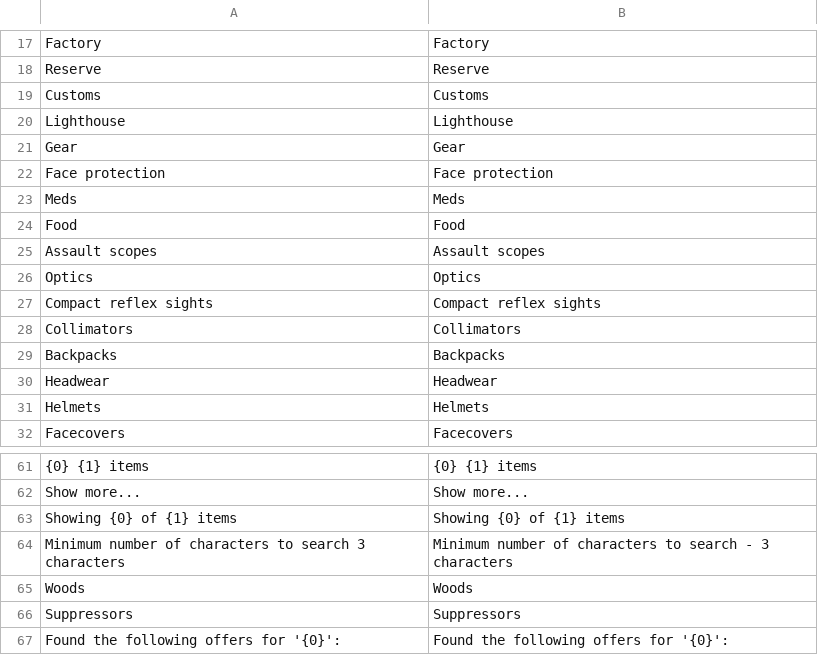
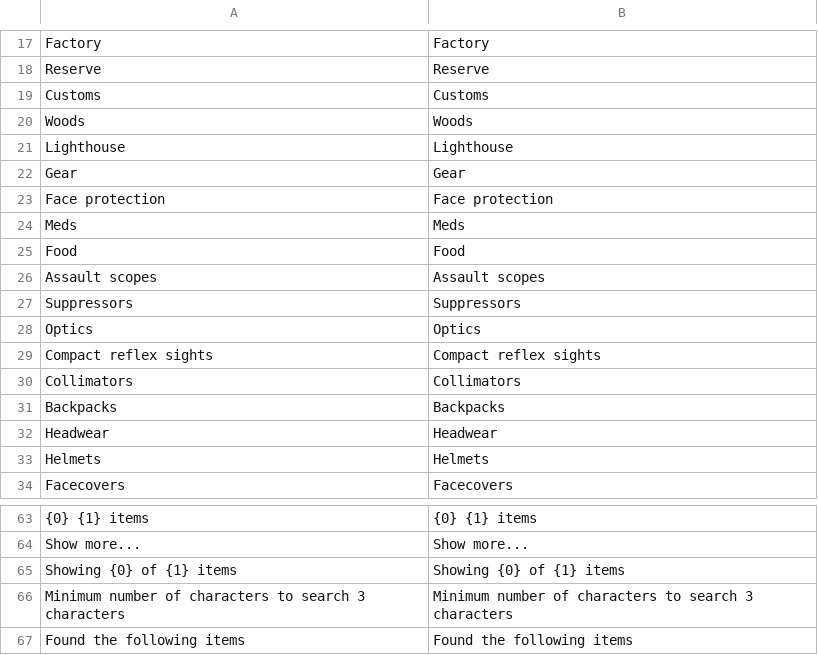
Before and after one commit to kiling91/tarkov-assistant, a CSV file: localization/translations/Tarkov.Market.Lib-en.csv, drawn as a sheet; only a part is shown, gaps mark what is left out.

```diff
--- a/localization/translations/Tarkov.Market.Lib-en.csv
+++ b/localization/translations/Tarkov.Market.Lib-en.csv
@@ -19,2 +19,3 @@ Reserve;Reserve
 Customs;Customs
+Woods;Woods
 Lighthouse;Lighthouse
@@ -25,2 +26,3 @@ Food;Food
 Assault scopes;Assault scopes
+Suppressors;Suppressors
 Optics;Optics
@@ -63,5 +65,3 @@ Show more...;Show more...
 Showing {0} of {1} items;Showing {0} of {1} items
-Minimum number of characters to search 3 characters;Minimum number of characters to search - 3 characters
-Woods;Woods
-Suppressors;Suppressors
-Found the following offers for '{0}':;Found the following offers for '{0}':
+Minimum number of characters to search 3 characters;Minimum number of characters to search 3 characters
+Found the following items;Found the following items
```
Also changed, not shown: localization/translations/Tarkov.Market.Lib-ru.csv, 6 other files.
